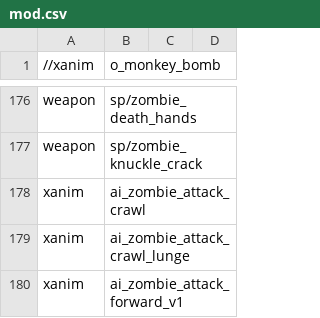
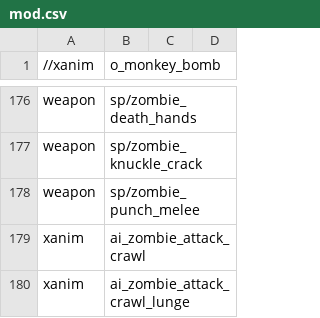
Before and after one commit to Keyware-Digital/NDU-Reloaded, a CSV file: mod.csv, drawn as a sheet; only a part is shown, gaps mark what is left out; the shorter side is filled out with more unchanged rows.

Commit message:
add missing weapon file in mod csv

```diff
--- a/mod.csv
+++ b/mod.csv
@@ -177,2 +177,3 @@ weapon,sp/zombie_death_hands
 weapon,sp/zombie_knuckle_crack
+weapon,sp/zombie_punch_melee
 xanim,ai_zombie_attack_crawl
```
